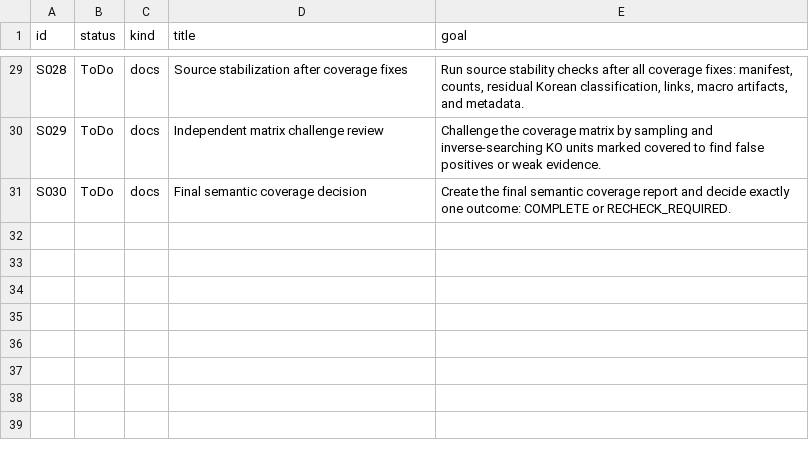
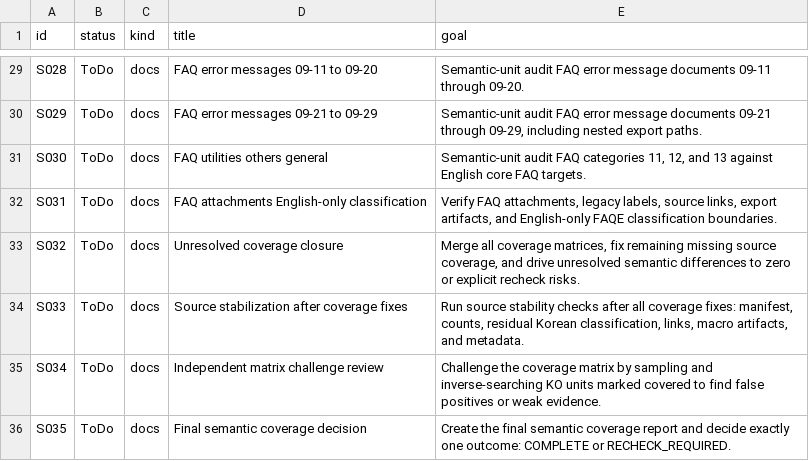
Before and after one commit to et16kr/AID, a TSV file: .codex-jobs/ko-en-semantic-coverage-audit/jobs.tsv, drawn as a sheet; only a part is shown, gaps mark what is left out; the diff covers the shown part only; the diff names each change by its address in the sheet, - before the commit and + after, or states it on an @@ line.

Commit message:
docs: strengthen semantic coverage audit workflow

```diff
--- a/.codex-jobs/ko-en-semantic-coverage-audit/jobs.tsv
+++ b/.codex-jobs/ko-en-semantic-coverage-audit/jobs.tsv
-D29 (title): Source stabilization after coverage fixes
+D29 (title): FAQ error messages 09-11 to 09-20
-E29 (goal): Run source stability checks after all coverage fixes: manifest, counts, residual Korean classification, links, macro artifacts, and metadata.
+E29 (goal): Semantic-unit audit FAQ error message documents 09-11 through 09-20.
-D30 (title): Independent matrix challenge review
+D30 (title): FAQ error messages 09-21 to 09-29
-E30 (goal): Challenge the coverage matrix by sampling and inverse-searching KO units marked covered to find false positives or weak evidence.
+E30 (goal): Semantic-unit audit FAQ error message documents 09-21 through 09-29, including nested export paths.
-D31 (title): Final semantic coverage decision
+D31 (title): FAQ utilities others general
-E31 (goal): Create the final semantic coverage report and decide exactly one outcome: COMPLETE or RECHECK_REQUIRED.
+E31 (goal): Semantic-unit audit FAQ categories 11, 12, and 13 against English core FAQ targets.
+row 32: S031 | ToDo | docs | FAQ attachments English-only classification | Verify FAQ attachments, legacy labels, source links, export artifacts, and English-only FAQE classification boundaries.
+row 33: S032 | ToDo | docs | Unresolved coverage closure | Merge all coverage matrices, fix remaining missing source coverage, and drive unresolved semantic differences to zero or explicit recheck risks.
+row 34: S033 | ToDo | docs | Source stabilization after coverage fixes | Run source stability checks after all coverage fixes: manifest, counts, residual Korean classification, links, macro artifacts, and metadata.
+row 35: S034 | ToDo | docs | Independent matrix challenge review | Challenge the coverage matrix by sampling and inverse-searching KO units marked covered to find false positives or weak evidence.
+row 36: S035 | ToDo | docs | Final semantic coverage decision | Create the final semantic coverage report and decide exactly one outcome: COMPLETE or RECHECK_REQUIRED.
```
Also changed, not shown: 32 edited cells elsewhere in this file, 27 other files.
